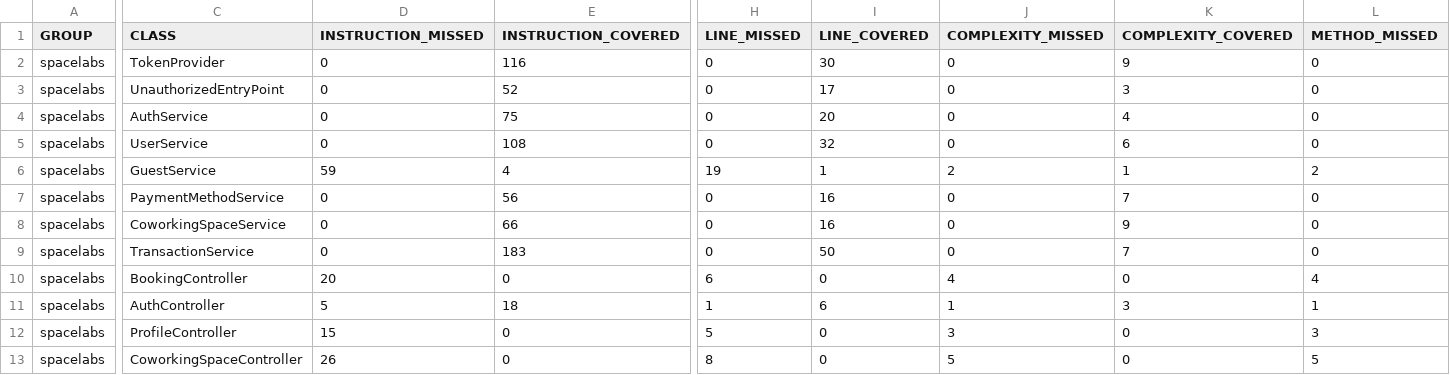
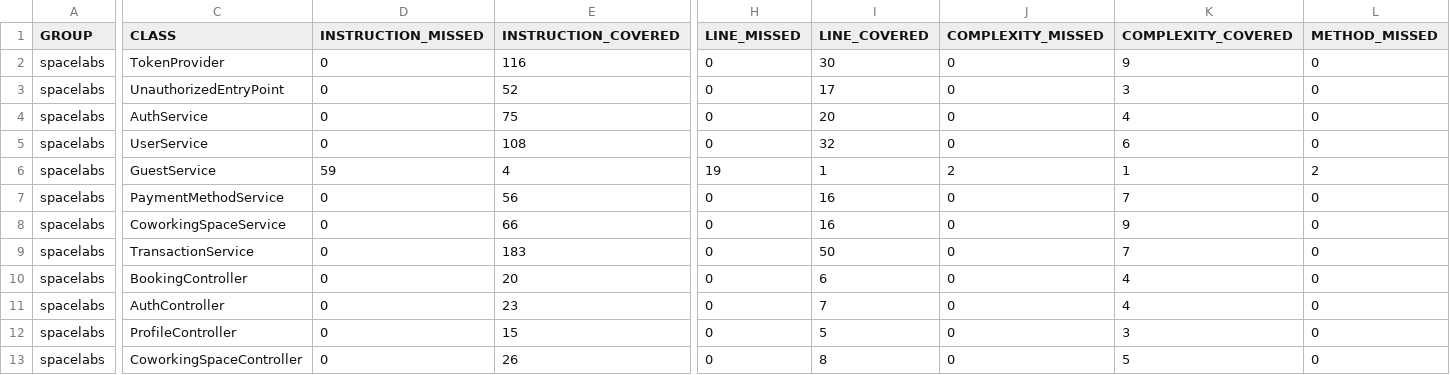
Before and after one commit to spacelabs-coworkingspace/spacelabs, a CSV file: jacoco.csv, drawn as a sheet; only a part is shown, gaps mark what is left out; the diff covers the shown part only; the diff names each change by its address in the sheet, - before the commit and + after, or states it on an @@ line.

Commit message:
Deploying to jacoco-result from @ spacelabs-coworkingspace/spacelabs@c38724aef538ef3ff7f66a0a16bb227a07c9ba8d 🚀

```diff
--- a/jacoco.csv
+++ b/jacoco.csv
-D10 (INSTRUCTION_MISSED): 20
+D10 (INSTRUCTION_MISSED): 0
-E10 (INSTRUCTION_COVERED): 0
+E10 (INSTRUCTION_COVERED): 20
-H10 (LINE_MISSED): 6
+H10 (LINE_MISSED): 0
-I10 (LINE_COVERED): 0
+I10 (LINE_COVERED): 6
-J10 (COMPLEXITY_MISSED): 4
+J10 (COMPLEXITY_MISSED): 0
-K10 (COMPLEXITY_COVERED): 0
+K10 (COMPLEXITY_COVERED): 4
-L10 (METHOD_MISSED): 4
+L10 (METHOD_MISSED): 0
-D11 (INSTRUCTION_MISSED): 5
+D11 (INSTRUCTION_MISSED): 0
-E11 (INSTRUCTION_COVERED): 18
+E11 (INSTRUCTION_COVERED): 23
-H11 (LINE_MISSED): 1
+H11 (LINE_MISSED): 0
-I11 (LINE_COVERED): 6
+I11 (LINE_COVERED): 7
-J11 (COMPLEXITY_MISSED): 1
+J11 (COMPLEXITY_MISSED): 0
-K11 (COMPLEXITY_COVERED): 3
+K11 (COMPLEXITY_COVERED): 4
-L11 (METHOD_MISSED): 1
+L11 (METHOD_MISSED): 0
-D12 (INSTRUCTION_MISSED): 15
+D12 (INSTRUCTION_MISSED): 0
-E12 (INSTRUCTION_COVERED): 0
+E12 (INSTRUCTION_COVERED): 15
-H12 (LINE_MISSED): 5
+H12 (LINE_MISSED): 0
-I12 (LINE_COVERED): 0
+I12 (LINE_COVERED): 5
-J12 (COMPLEXITY_MISSED): 3
+J12 (COMPLEXITY_MISSED): 0
-K12 (COMPLEXITY_COVERED): 0
+K12 (COMPLEXITY_COVERED): 3
-L12 (METHOD_MISSED): 3
+L12 (METHOD_MISSED): 0
-D13 (INSTRUCTION_MISSED): 26
+D13 (INSTRUCTION_MISSED): 0
-E13 (INSTRUCTION_COVERED): 0
+E13 (INSTRUCTION_COVERED): 26
-H13 (LINE_MISSED): 8
+H13 (LINE_MISSED): 0
-I13 (LINE_COVERED): 0
+I13 (LINE_COVERED): 8
-J13 (COMPLEXITY_MISSED): 5
+J13 (COMPLEXITY_MISSED): 0
-K13 (COMPLEXITY_COVERED): 0
+K13 (COMPLEXITY_COVERED): 5
-L13 (METHOD_MISSED): 5
+L13 (METHOD_MISSED): 0
```
Also changed, not shown: 4 edited cells elsewhere in this file, 13 other files.
